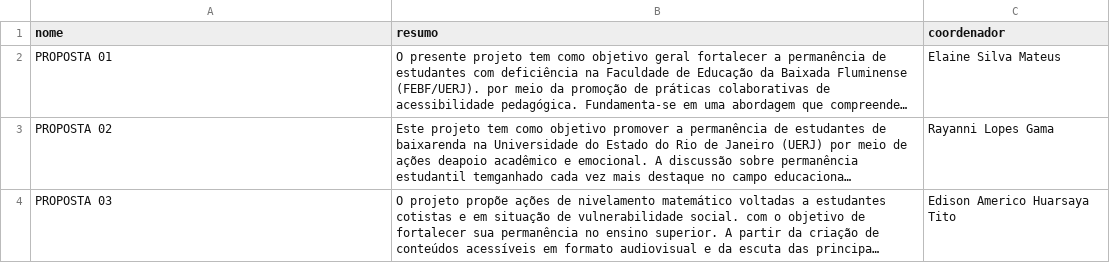
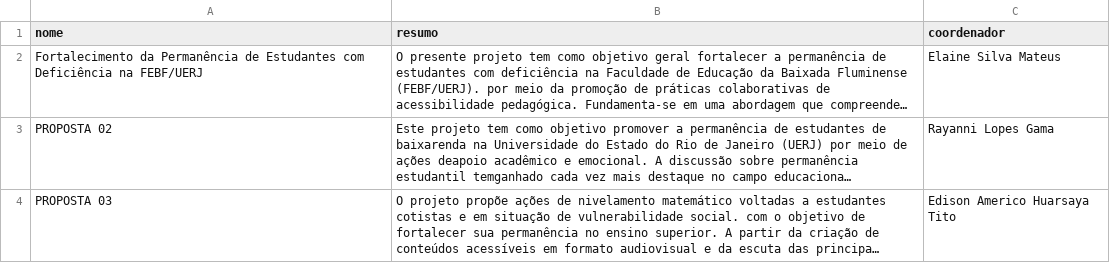
Before and after one commit to proiniciar/PAEPES, a CSV file: projetos_paepes.csv, drawn as a sheet; only a part is shown; long unchanged cells end in …; the diff names each change by its address in the sheet, - before the commit and + after, or states it on an @@ line.

Commit message:
projetos_paepes.csv

```diff
--- a/projetos_paepes.csv
+++ b/projetos_paepes.csv
-A2 (nome): PROPOSTA 01
+A2 (nome): Fortalecimento da Permanência de Estudantes com Deficiência na FEBF/UERJ
```
